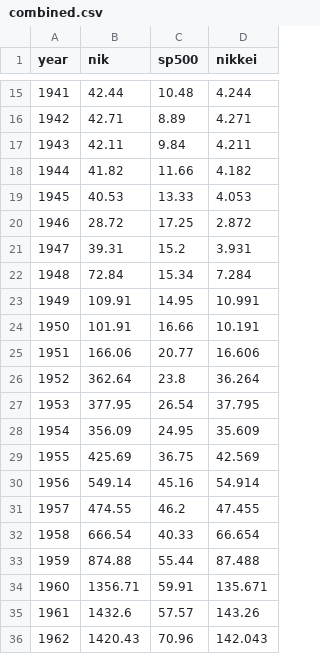
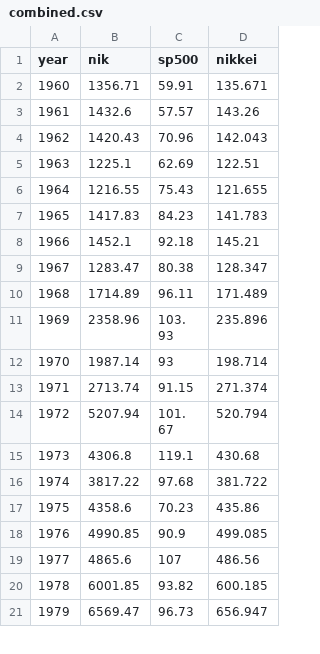
Before and after one commit to iy20505/iy20505.github.io, a CSV file: week4/combined.csv, drawn as a sheet; only a part is shown, gaps mark what is left out; the shorter side is filled out with more unchanged rows; the diff covers the shown part only.

Commit message:
Update combined.csv

```diff
--- a/week4/combined.csv
+++ b/week4/combined.csv
@@ -15,20 +2 @@ year,nik,sp500,nikkei
-1941,42.44,10.48,4.244
-1942,42.71,8.89,4.271
-1943,42.11,9.84,4.211
-1944,41.82,11.66,4.182
-1945,40.53,13.33,4.053
-1946,28.72,17.25,2.872
-1947,39.31,15.2,3.931
-1948,72.84,15.34,7.284
-1949,109.91,14.95,10.991
-1950,101.91,16.66,10.191
-1951,166.06,20.77,16.606
-1952,362.64,23.8,36.264
-1953,377.95,26.54,37.795
-1954,356.09,24.95,35.609
-1955,425.69,36.75,42.569
-1956,549.14,45.16,54.914
-1957,474.55,46.2,47.455
-1958,666.54,40.33,66.654
-1959,874.88,55.44,87.488
 1960,1356.71,59.91,135.671
```
Also changed, not shown: 13 removed rows elsewhere in this file.
